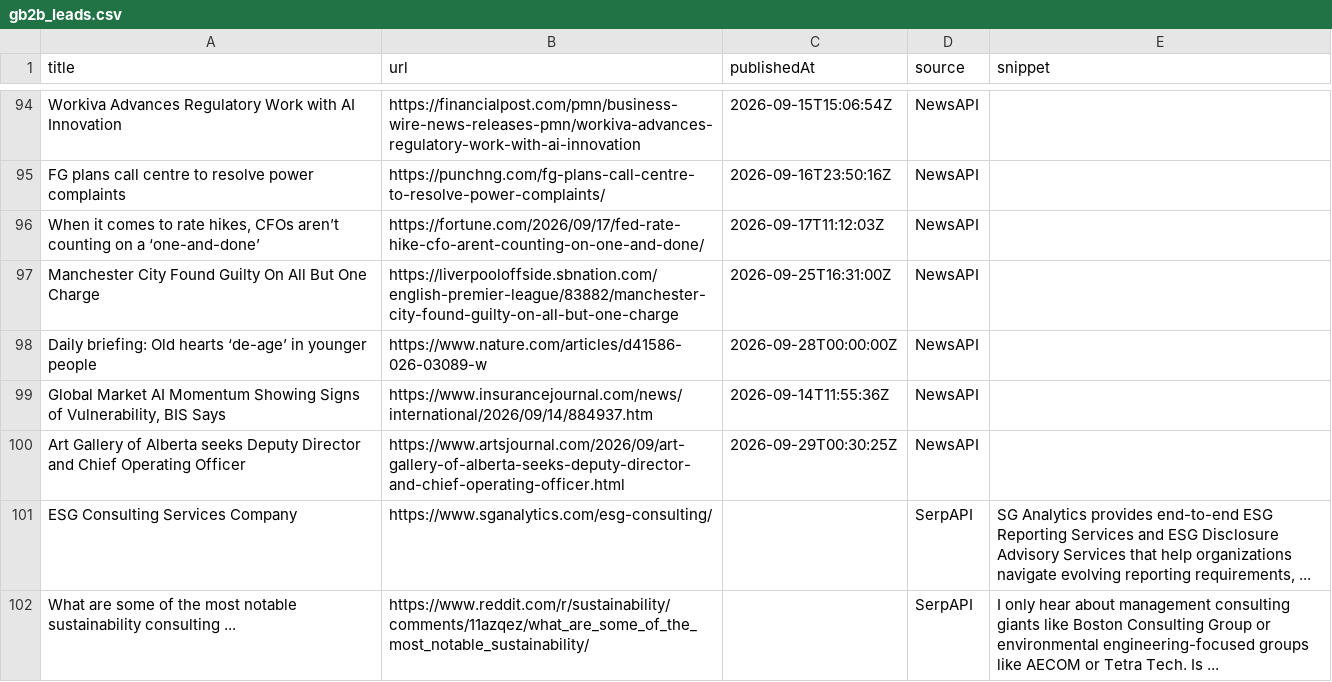
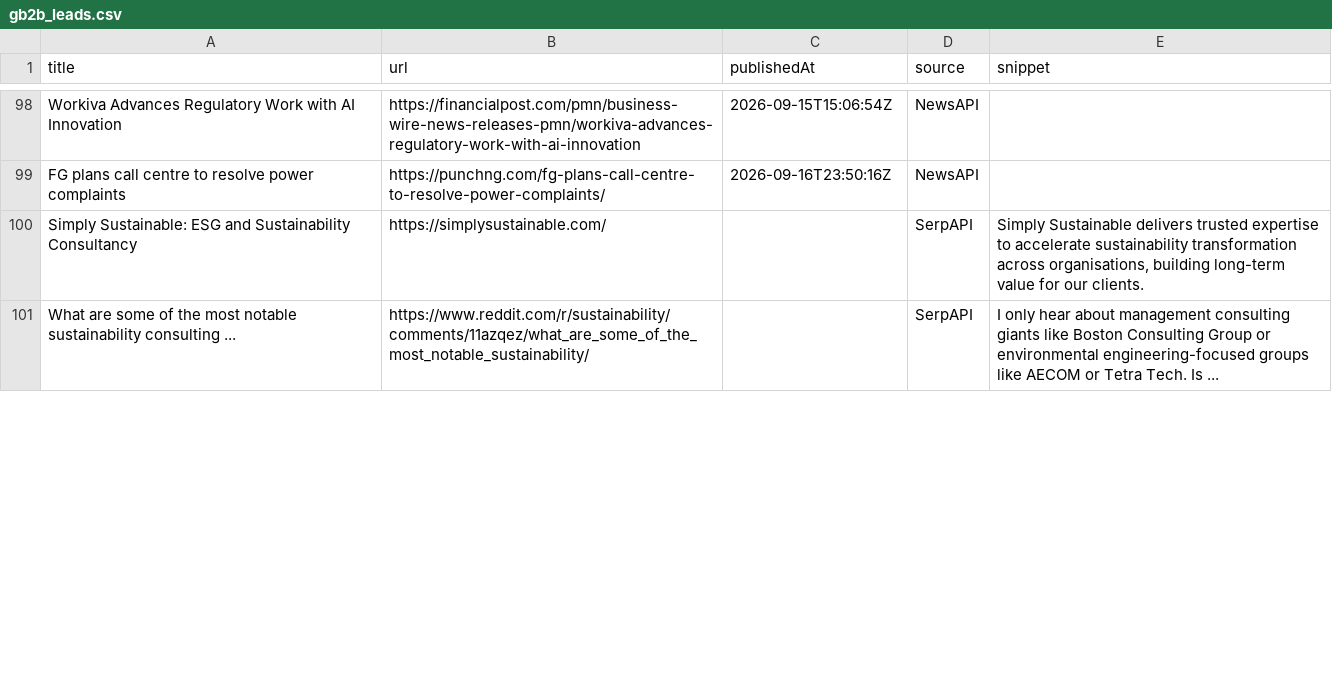
Before and after one commit to media-stack/gb2b-lead-finder, a CSV file: gb2b_leads.csv, drawn as a sheet; only a part is shown, gaps mark what is left out; the diff covers the shown part only.

```diff
--- a/gb2b_leads.csv
+++ b/gb2b_leads.csv
@@ -95,8 +99,3 @@ Workiva Advances Regulatory Work with AI Innovation,https://financialpost.com/pm
 FG plans call centre to resolve power complaints,https://punchng.com/fg-plans-call-centre-to-resolve-power-complaints/,2026-09-16T23:50:16Z,NewsAPI,
-"When it comes to rate hikes, CFOs aren’t counting on a ‘one-and-done’",https://fortune.com/2026/09/17/fed-rate-hike-cfo-arent-counting-on-one-and-done/,2026-09-17T11:12:03Z,NewsAPI,
-Manchester City Found Guilty On All But One Charge,https://liverpooloffside.sbnation.com/english-premier-league/83882/manchester-city-found-guilty-on-all-but-one-charge,2026-09-25T16:31:00Z,NewsAPI,
-Daily briefing: Old hearts ‘de-age’ in younger people,https://www.nature.com/articles/d41586-026-03089-w,2026-09-28T00:00:00Z,NewsAPI,
-"Global Market AI Momentum Showing Signs of Vulnerability, BIS Says",https://www.insurancejournal.com/news/international/2026/09/14/884937.htm,2026-09-14T11:55:36Z,NewsAPI,
-Art Gallery of Alberta seeks Deputy Director and Chief Operating Officer,https://www.artsjournal.com/2026/09/art-gallery-of-alberta-seeks-deputy-director-and-chief-operating-officer.html,2026-09-29T00:30:25Z,NewsAPI,
-ESG Consulting Services Company,https://www.sganalytics.com/esg-consulting/,,SerpAPI,"SG Analytics provides end-to-end ESG Reporting Services and ESG Disclosure Advisory Services that help organizations navigate evolving reporting requirements, ..."
+Simply Sustainable: ESG and Sustainability Consultancy,https://simplysustainable.com/,,SerpAPI,"Simply Sustainable delivers trusted expertise to accelerate sustainability transformation across organisations, building long-term value for our clients."
 What are some of the most notable sustainability consulting ...,https://www.reddit.com/r/sustainability/comments/11azqez/what_are_some_of_the_most_notable_sustainability/,,SerpAPI,I only hear about management consulting giants like Boston Consulting Group or environmental engineering-focused groups like AECOM or Tetra Tech. Is ...
```
Also changed, not shown: 4 added rows and 8 edited cells elsewhere in this file.
